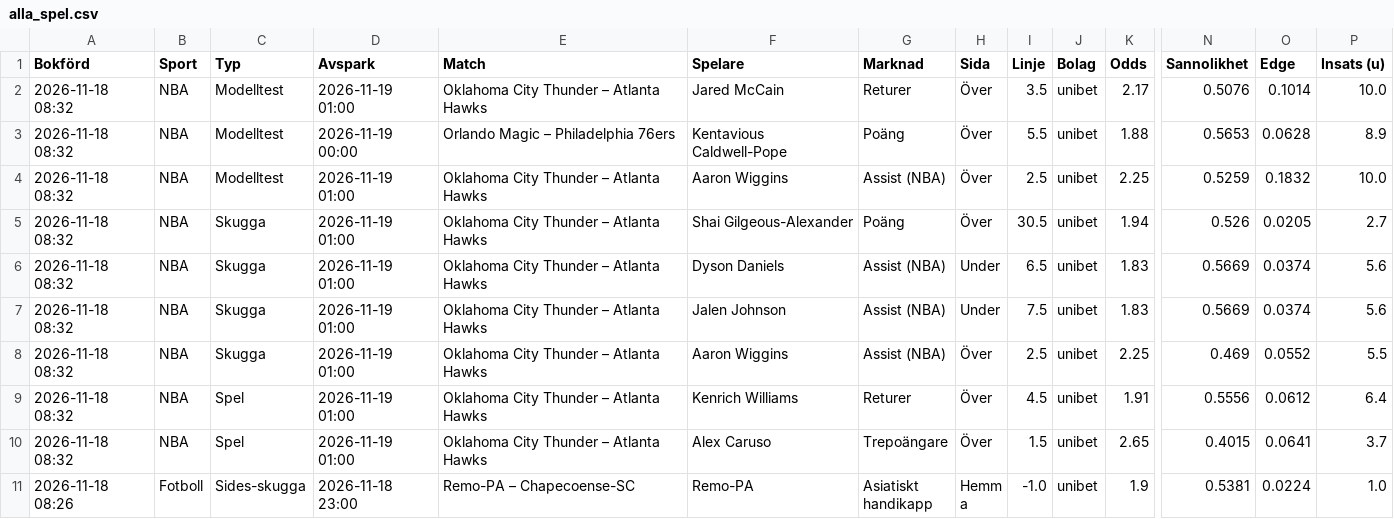
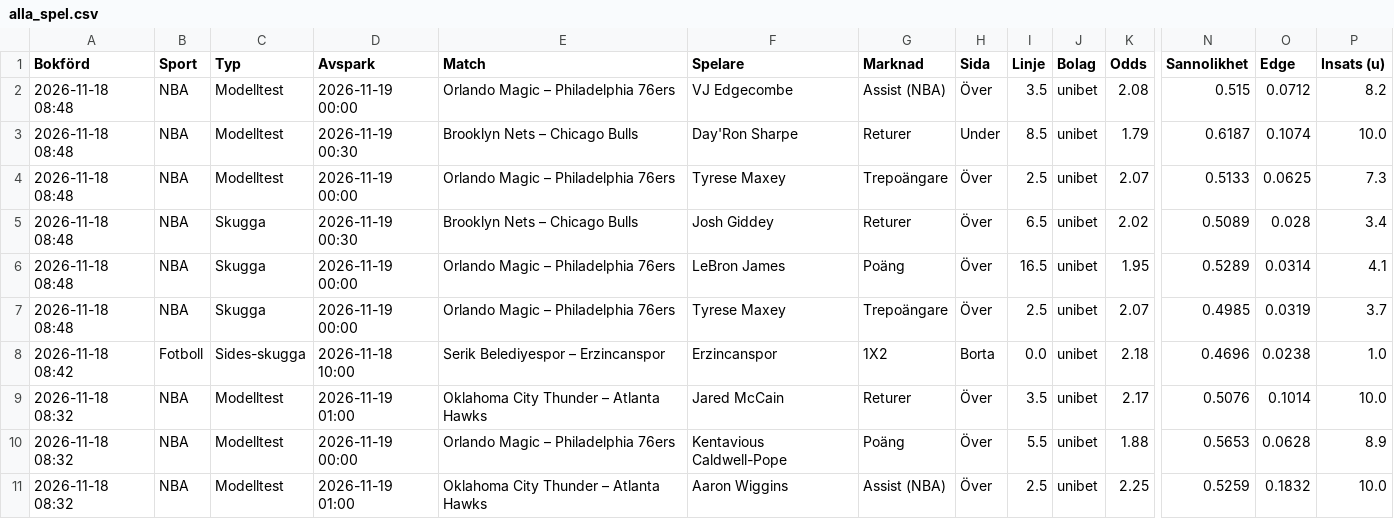
Before and after one commit to FatFockFrank888/propsbot, a CSV file: site/csv/alla_spel.csv, drawn as a sheet; only a part is shown, gaps mark what is left out; the shorter side is filled out with more unchanged rows; rows hold the shown columns only; the diff names each change by its address in the sheet, - before the commit and + after, or states it on an @@ line.

```diff
--- a/site/csv/alla_spel.csv
+++ b/site/csv/alla_spel.csv
+row 2: 2026-11-18 08:48 | NBA | Modelltest | 2026-11-19 00:00 | Orlando Magic – Philadelphia 76ers | VJ Edgecombe | Assist (NBA) | Över | 3.5 | unibet | 2.08 | 0.515 | 0.0712 | 8.2
+row 3: 2026-11-18 08:48 | NBA | Modelltest | 2026-11-19 00:30 | Brooklyn Nets – Chicago Bulls | Day'Ron Sharpe | Returer | Under | 8.5 | unibet | 1.79 | 0.6187 | 0.1074 | 10.0
+row 4: 2026-11-18 08:48 | NBA | Modelltest | 2026-11-19 00:00 | Orlando Magic – Philadelphia 76ers | Tyrese Maxey | Trepoängare | Över | 2.5 | unibet | 2.07 | 0.5133 | 0.0625 | 7.3
+row 5: 2026-11-18 08:48 | NBA | Skugga | 2026-11-19 00:30 | Brooklyn Nets – Chicago Bulls | Josh Giddey | Returer | Över | 6.5 | unibet | 2.02 | 0.5089 | 0.028 | 3.4
+row 6: 2026-11-18 08:48 | NBA | Skugga | 2026-11-19 00:00 | Orlando Magic – Philadelphia 76ers | LeBron James | Poäng | Över | 16.5 | unibet | 1.95 | 0.5289 | 0.0314 | 4.1
+row 7: 2026-11-18 08:48 | NBA | Skugga | 2026-11-19 00:00 | Orlando Magic – Philadelphia 76ers | Tyrese Maxey | Trepoängare | Över | 2.5 | unibet | 2.07 | 0.4985 | 0.0319 | 3.7
+row 8: 2026-11-18 08:42 | Fotboll | Sides-skugga | 2026-11-18 10:00 | Serik Belediyespor – Erzincanspor | Erzincanspor | 1X2 | Borta | 0.0 | unibet | 2.18 | 0.4696 | 0.0238 | 1.0
```
Also changed, not shown: site/csv/fotboll.csv, site/csv/nba.csv, 20 other files.
